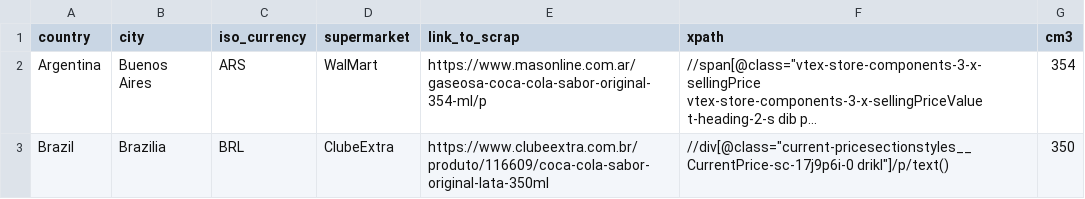
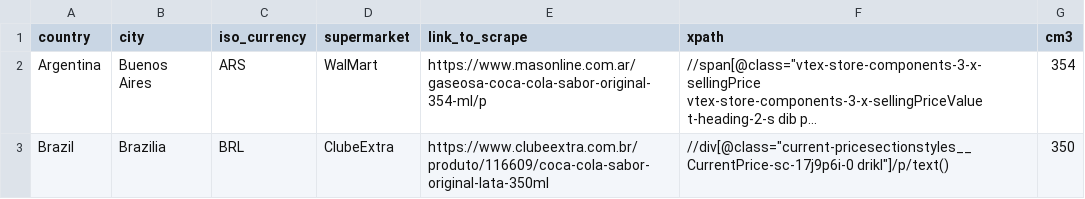
Before and after one commit to juanesc396/how-many-cans-you-can-buy, a CSV file: countries_with_currency.csv, drawn as a sheet; only a part is shown; long unchanged cells end in …; the diff names each change by its address in the sheet, - before the commit and + after, or states it on an @@ line.

Commit message:
Update countries_with_currency.csv

```diff
--- a/countries_with_currency.csv
+++ b/countries_with_currency.csv
-E1: link_to_scrap
+E1: link_to_scrape
```
